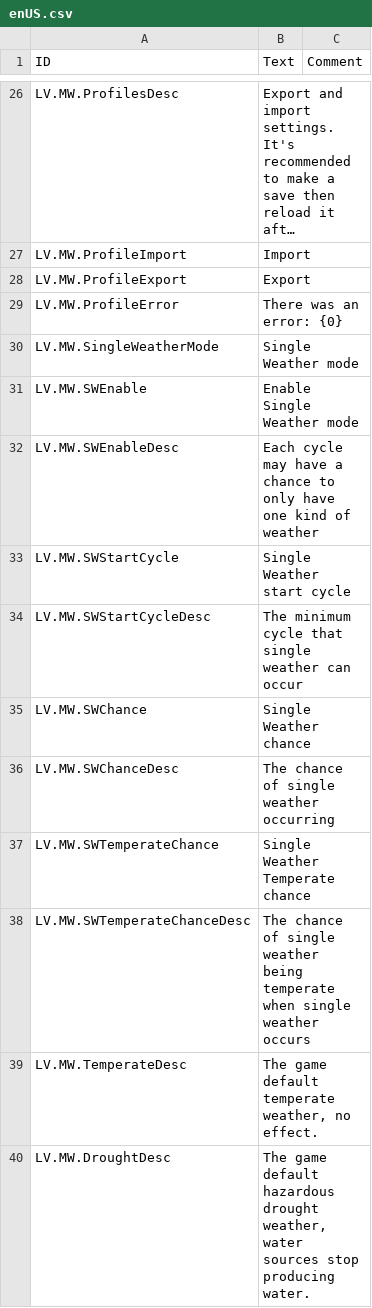
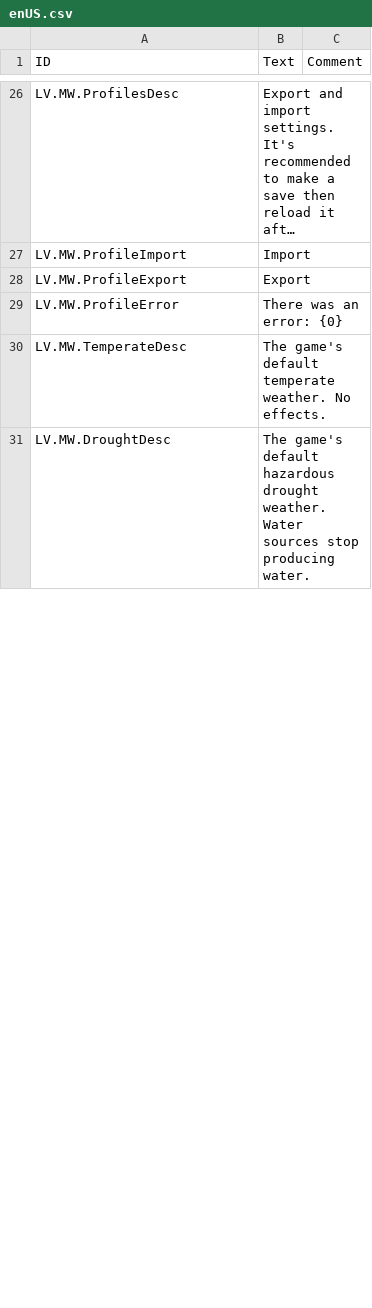
Before and after one commit to datvm/TimberbornMods, a CSV file: ModdableWeathers/Root/Localizations/enUS.csv, drawn as a sheet; only a part is shown, gaps mark what is left out; long unchanged cells end in …; the diff covers the shown part only.

```diff
--- a/ModdableWeathers/Root/Localizations/enUS.csv
+++ b/ModdableWeathers/Root/Localizations/enUS.csv
@@ -30,12 +30,3 @@ LV.MW.ProfileExport,"Export",
 LV.MW.ProfileError,"There was an error: {0}",
-LV.MW.SingleWeatherMode,"Single Weather mode",
-LV.MW.SWEnable,"Enable Single Weather mode",
-LV.MW.SWEnableDesc,"Each cycle may have a chance to only have one kind of weather",
-LV.MW.SWStartCycle,"Single Weather start cycle",
-LV.MW.SWStartCycleDesc,"The minimum cycle that single weather can occur",
-LV.MW.SWChance,"Single Weather chance",
-LV.MW.SWChanceDesc,"The chance of single weather occurring",
-LV.MW.SWTemperateChance,"Single Weather Temperate chance",
-LV.MW.SWTemperateChanceDesc,"The chance of single weather being temperate when single weather occurs",
-LV.MW.TemperateDesc,"The game default temperate weather, no effect.",
-LV.MW.DroughtDesc,"The game default hazardous drought weather, water sources stop producing water.",
+LV.MW.TemperateDesc,"The game's default temperate weather. No effects.",
+LV.MW.DroughtDesc,"The game's default hazardous drought weather. Water sources stop producing water.",
```
Also changed, not shown: 13 added rows, 1 removed row and 10 edited cells elsewhere in this file, 18 other files.
